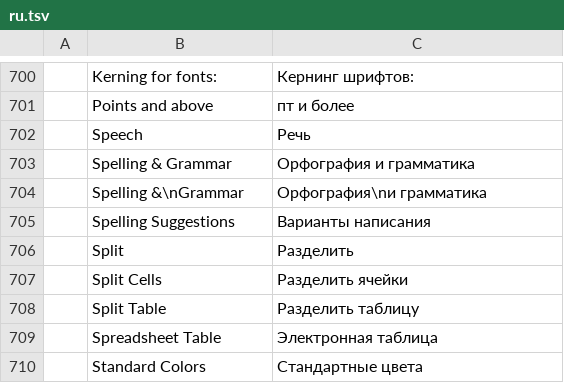
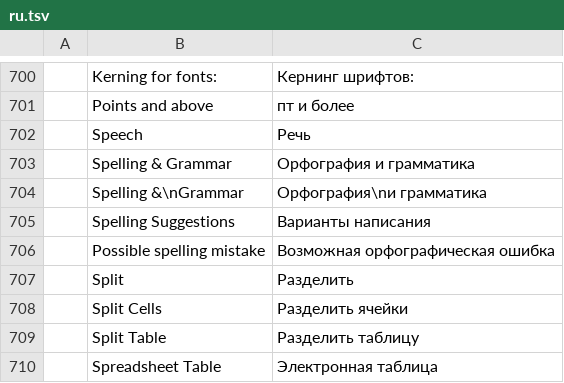
Before and after one commit to 0x-fork/wordcraft, a TSV file: crates/ui-egui/src/i18n/ru.tsv, drawn as a sheet; only a part is shown, gaps mark what is left out; the shorter side is filled out with more unchanged rows; the diff names each change by its address in the sheet, - before the commit and + after, or states it on an @@ line.

```diff
--- a/crates/ui-egui/src/i18n/ru.tsv
+++ b/crates/ui-egui/src/i18n/ru.tsv
+row 706:  | Possible spelling mistake | Возможная орфографическая ошибка
```
Also changed, not shown: crates/ui-egui/src/i18n/bg.tsv, crates/ui-egui/src/i18n/tr.tsv, 3 other files.
